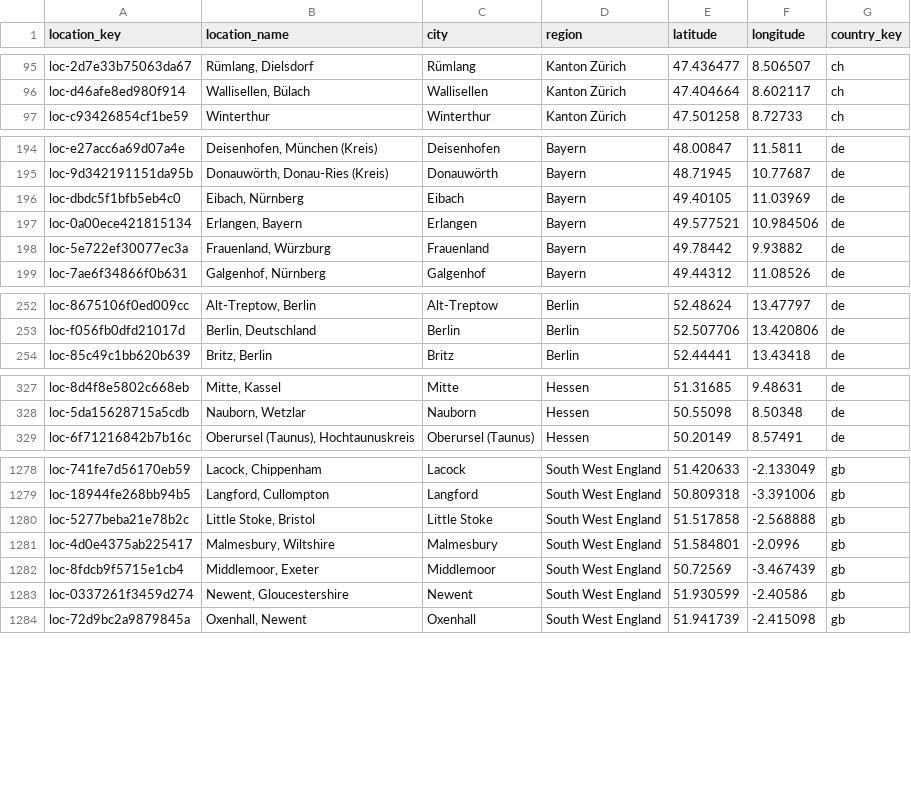
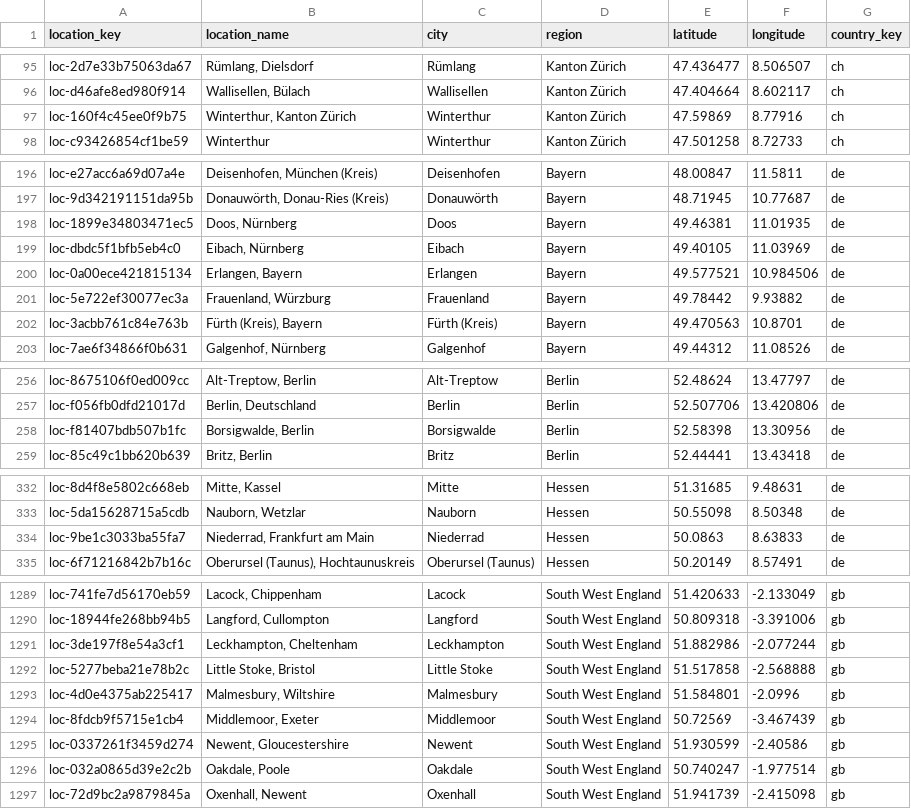
Before and after one commit to italofvaz/european-job-market-analysis, a CSV file: data/processed/dim_location.csv, drawn as a sheet; only a part is shown, gaps mark what is left out; the diff covers the shown part only.

```diff
--- a/data/processed/dim_location.csv
+++ b/data/processed/dim_location.csv
@@ -96,2 +96,3 @@ loc-2d7e33b75063da67,"Rümlang, Dielsdorf",Rümlang,Kanton Zürich,47.436477,8.5
 loc-d46afe8ed980f914,"Wallisellen, Bülach",Wallisellen,Kanton Zürich,47.404664,8.602117,ch
+loc-160f4c45ee0f9b75,"Winterthur, Kanton Zürich",Winterthur,Kanton Zürich,47.59869,8.77916,ch
 loc-c93426854cf1be59,Winterthur,Winterthur,Kanton Zürich,47.501258,8.72733,ch
@@ -195,2 +197,3 @@ loc-e27acc6a69d07a4e,"Deisenhofen, München (Kreis)",Deisenhofen,Bayern,48.00847
 loc-9d342191151da95b,"Donauwörth, Donau-Ries (Kreis)",Donauwörth,Bayern,48.71945,10.77687,de
+loc-1899e34803471ec5,"Doos, Nürnberg",Doos,Bayern,49.46381,11.01935,de
 loc-dbdc5f1bfb5eb4c0,"Eibach, Nürnberg",Eibach,Bayern,49.40105,11.03969,de
@@ -198,2 +201,3 @@ loc-0a00ece421815134,"Erlangen, Bayern",Erlangen,Bayern,49.577521,10.984506,de
 loc-5e722ef30077ec3a,"Frauenland, Würzburg",Frauenland,Bayern,49.78442,9.93882,de
+loc-3acbb761c84e763b,"Fürth (Kreis), Bayern",Fürth (Kreis),Bayern,49.470563,10.8701,de
 loc-7ae6f34866f0b631,"Galgenhof, Nürnberg",Galgenhof,Bayern,49.44312,11.08526,de
@@ -253,2 +257,3 @@ loc-8675106f0ed009cc,"Alt-Treptow, Berlin",Alt-Treptow,Berlin,52.48624,13.47797,
 loc-f056fb0dfd21017d,"Berlin, Deutschland",Berlin,Berlin,52.507706,13.420806,de
+loc-f81407bdb507b1fc,"Borsigwalde, Berlin",Borsigwalde,Berlin,52.58398,13.30956,de
 loc-85c49c1bb620b639,"Britz, Berlin",Britz,Berlin,52.44441,13.43418,de
@@ -328,2 +333,3 @@ loc-8d4f8e5802c668eb,"Mitte, Kassel",Mitte,Hessen,51.31685,9.48631,de
 loc-5da15628715a5cdb,"Nauborn, Wetzlar",Nauborn,Hessen,50.55098,8.50348,de
+loc-9be1c3033ba55fa7,"Niederrad, Frankfurt am Main",Niederrad,Hessen,50.0863,8.63833,de
 loc-6f71216842b7b16c,"Oberursel (Taunus), Hochtaunuskreis",Oberursel (Taunus),Hessen,50.20149,8.57491,de
@@ -1279,2 +1290,3 @@ loc-741fe7d56170eb59,"Lacock, Chippenham",Lacock,South West England,51.420633,-2
 loc-18944fe268bb94b5,"Langford, Cullompton",Langford,South West England,50.809318,-3.391006,gb
+loc-3de197f8e54a3cf1,"Leckhampton, Cheltenham",Leckhampton,South West England,51.882986,-2.077244,gb
 loc-5277beba21e78b2c,"Little Stoke, Bristol",Little Stoke,South West England,51.517858,-2.568888,gb
@@ -1283,2 +1295,3 @@ loc-8fdcb9f5715e1cb4,"Middlemoor, Exeter",Middlemoor,South West England,50.72569
 loc-0337261f3459d274,"Newent, Gloucestershire",Newent,South West England,51.930599,-2.40586,gb
+loc-032a0865d39e2c2b,"Oakdale, Poole",Oakdale,South West England,50.740247,-1.977514,gb
 loc-72d9bc2a9879845a,"Oxenhall, Newent",Oxenhall,South West England,51.941739,-2.415098,gb
```
Also changed, not shown: 9 added rows and 2 edited cells elsewhere in this file, data/logs/collection_runs.csv, data/processed/bridge_job_skills.csv, 11 other files.
